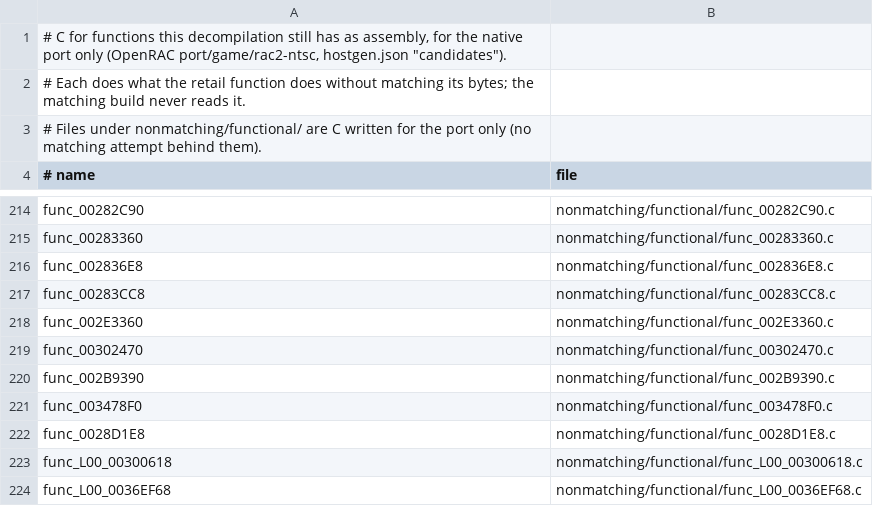
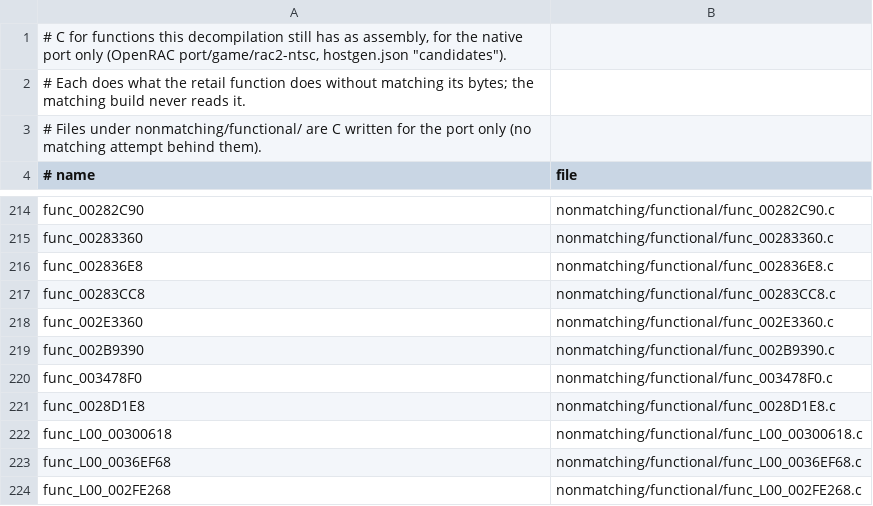
Before and after one commit to bigbeno37/rac2-decomp, a TSV file: nonmatching/functional.tsv, drawn as a sheet; only a part is shown, gaps mark what is left out; the shorter side is filled out with more unchanged rows; the diff names each change by its address in the sheet, - before the commit and + after, or states it on an @@ line.

```diff
--- a/nonmatching/functional.tsv
+++ b/nonmatching/functional.tsv
-row 219: func_00302470 | nonmatching/functional/func_00302470.c
```
Also changed, not shown: 7 other files.
